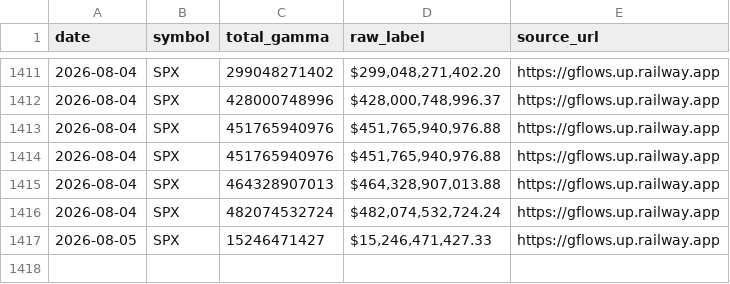
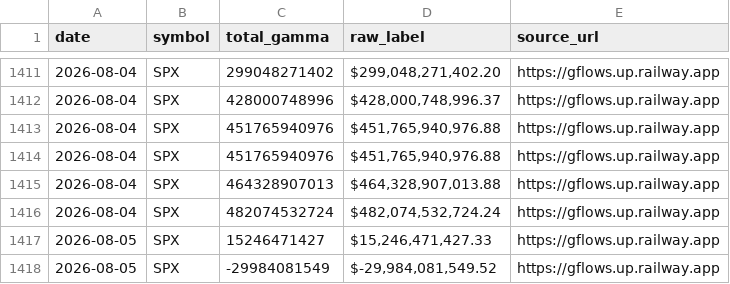
Before and after one commit to patryk13579/market-data-bot, a CSV file: data/spx_gex.csv, drawn as a sheet; only a part is shown, gaps mark what is left out.

```diff
--- a/data/spx_gex.csv
+++ b/data/spx_gex.csv
@@ -1417 +1417,2 @@ date,symbol,total_gamma,raw_label,source_url
 2026-08-05,SPX,15246471427,"$15,246,471,427.33",https://gflows.up.railway.app
+2026-08-05,SPX,-29984081549,"$-29,984,081,549.52",https://gflows.up.railway.app
```
